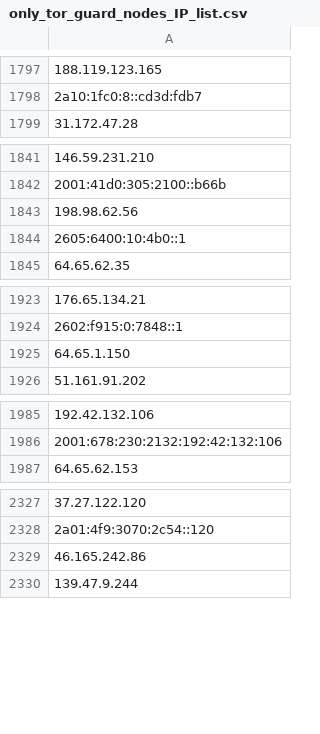
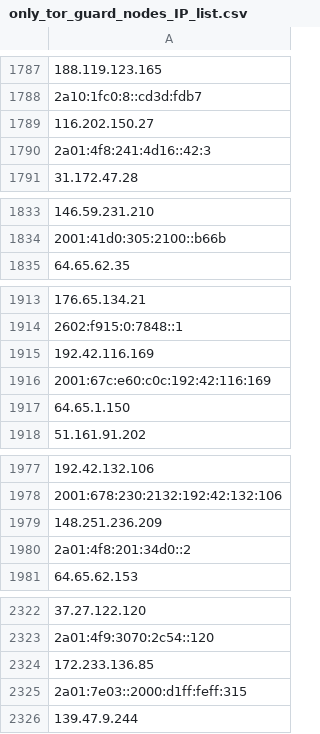
Before and after one commit to birhantprkc/awesome-lists, a CSV file: Lists/TOR/only_tor_guard_nodes_IP_list.csv, drawn as a sheet; only a part is shown, gaps mark what is left out; removed rows and columns are numbered as before the commit, all else as after; the diff covers the shown part only; the diff names each change by its address in the sheet, - before the commit and + after, or states it on an @@ line.

```diff
--- a/Lists/TOR/only_tor_guard_nodes_IP_list.csv
+++ b/Lists/TOR/only_tor_guard_nodes_IP_list.csv
+row 1789: 116.202.150.27
+row 1790: 2a01:4f8:241:4d16::42:3
-row 1843: 198.98.62.56
-row 1844: 2605:6400:10:4b0::1
+row 1915: 192.42.116.169
+row 1916: 2001:67c:e60:c0c:192:42:116:169
+row 1979: 148.251.236.209
+row 1980: 2a01:4f8:201:34d0::2
-A2324: 46.165.242.86
+A2324: 172.233.136.85
+row 2325: 2a01:7e03::2000:d1ff:feff:315
```
Also changed, not shown: 38 added rows and 52 removed rows elsewhere in this file, Lists/TOR/only_tor_exit_nodes_IP_list.csv, 1 other file.
